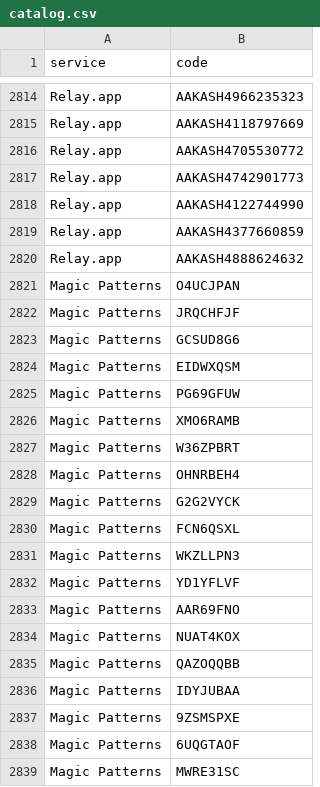
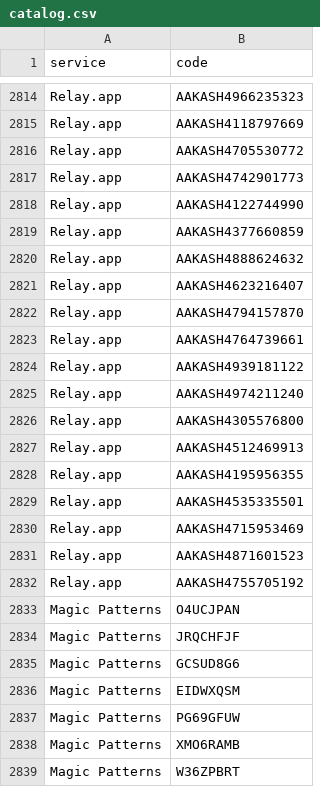
Before and after one commit to seethinajayadileep/cursor_repo, a CSV file: coupon-codes/catalog.csv, drawn as a sheet; only a part is shown, gaps mark what is left out; the shorter side is filled out with more unchanged rows.

```diff
--- a/coupon-codes/catalog.csv
+++ b/coupon-codes/catalog.csv
@@ -2820,2 +2820,14 @@ Relay.app,AAKASH4377660859
 Relay.app,AAKASH4888624632
+Relay.app,AAKASH4623216407
+Relay.app,AAKASH4794157870
+Relay.app,AAKASH4764739661
+Relay.app,AAKASH4939181122
+Relay.app,AAKASH4974211240
+Relay.app,AAKASH4305576800
+Relay.app,AAKASH4512469913
+Relay.app,AAKASH4195956355
+Relay.app,AAKASH4535335501
+Relay.app,AAKASH4715953469
+Relay.app,AAKASH4871601523
+Relay.app,AAKASH4755705192
 Magic Patterns,O4UCJPAN
```
Also changed, not shown: 5 other files.
